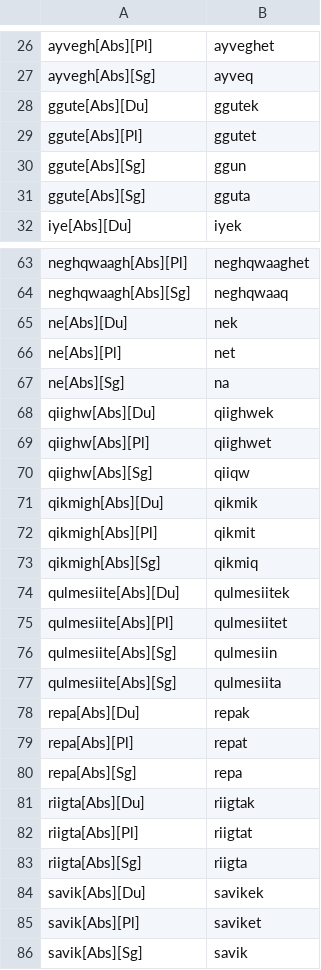
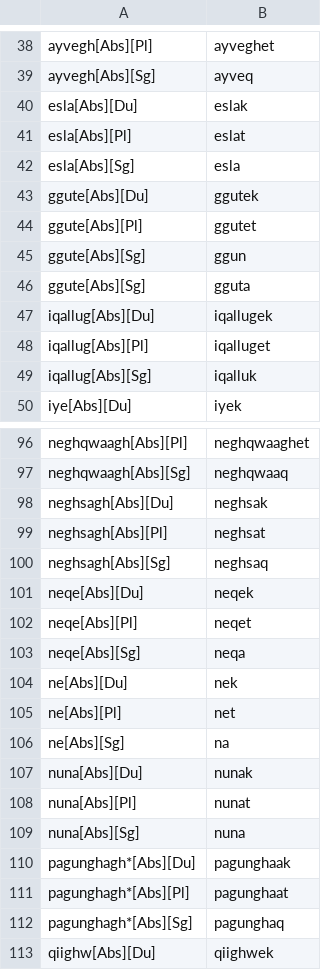
Before and after one commit to SaintLawrenceIslandYupik/finite_state_morphology, a TSV file: yupik.pairs.gold.tsv, drawn as a sheet; only a part is shown, gaps mark what is left out; the shorter side is filled out with more unchanged rows; the diff covers the shown part only; the diff names each change by its address in the sheet, - before the commit and + after, or states it on an @@ line.

```diff
--- a/yupik.pairs.gold.tsv
+++ b/yupik.pairs.gold.tsv
+row 40: esla[Abs][Du] | eslak
+row 41: esla[Abs][Pl] | eslat
+row 42: esla[Abs][Sg] | esla
+row 47: iqallug[Abs][Du] | iqallugek
+row 48: iqallug[Abs][Pl] | iqalluget
+row 49: iqallug[Abs][Sg] | iqalluk
+row 98: neghsagh[Abs][Du] | neghsak
+row 99: neghsagh[Abs][Pl] | neghsat
+row 100: neghsagh[Abs][Sg] | neghsaq
+row 101: neqe[Abs][Du] | neqek
+row 102: neqe[Abs][Pl] | neqet
+row 103: neqe[Abs][Sg] | neqa
+row 107: nuna[Abs][Du] | nunak
+row 108: nuna[Abs][Pl] | nunat
+row 109: nuna[Abs][Sg] | nuna
+row 110: pagunghagh*[Abs][Du] | pagunghaak
+row 111: pagunghagh*[Abs][Pl] | pagunghaat
+row 112: pagunghagh*[Abs][Sg] | pagunghaq
```
Also changed, not shown: 60 added rows elsewhere in this file, 1 other file.
